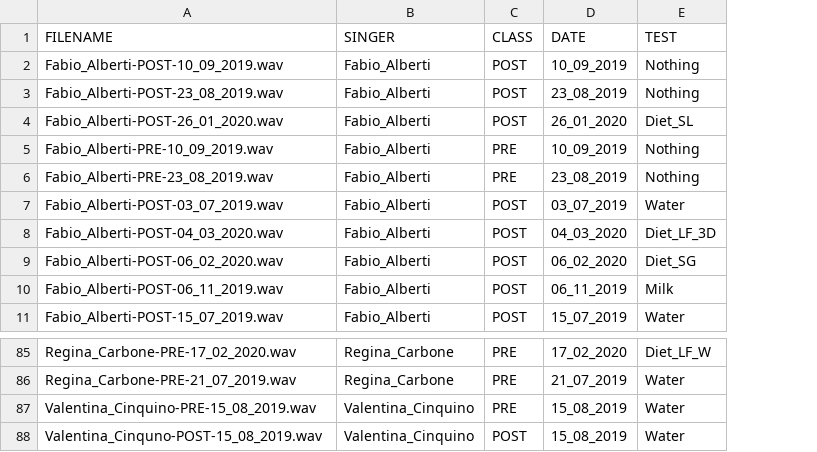
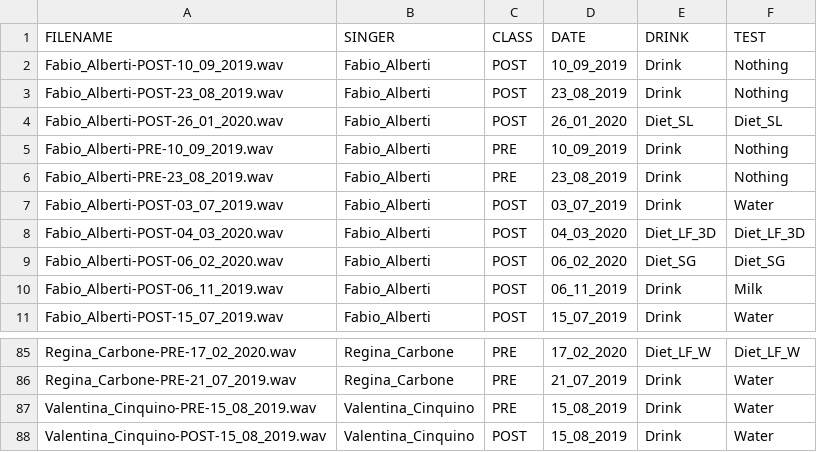
Before and after one commit to vespero89/SingersVoice, a CSV file: metadata.csv, drawn as a sheet; only a part is shown, gaps mark what is left out; the diff names each change by its address in the sheet, - before the commit and + after, or states it on an @@ line.

```diff
--- a/metadata.csv
+++ b/metadata.csv
+column E (DRINK), rows 2-11: Drink | Drink | Diet_SL | Drink | Drink | Drink | Diet_LF_3D | Diet_SG | Drink | Drink; rows 85-88: Diet_LF_W | Drink | Drink | Drink
-A88 (FILENAME): Valentina_Cinquno-POST-15_08_2019.wav
+A88 (FILENAME): Valentina_Cinquino-POST-15_08_2019.wav
```
Also changed, not shown: 3 other files.
